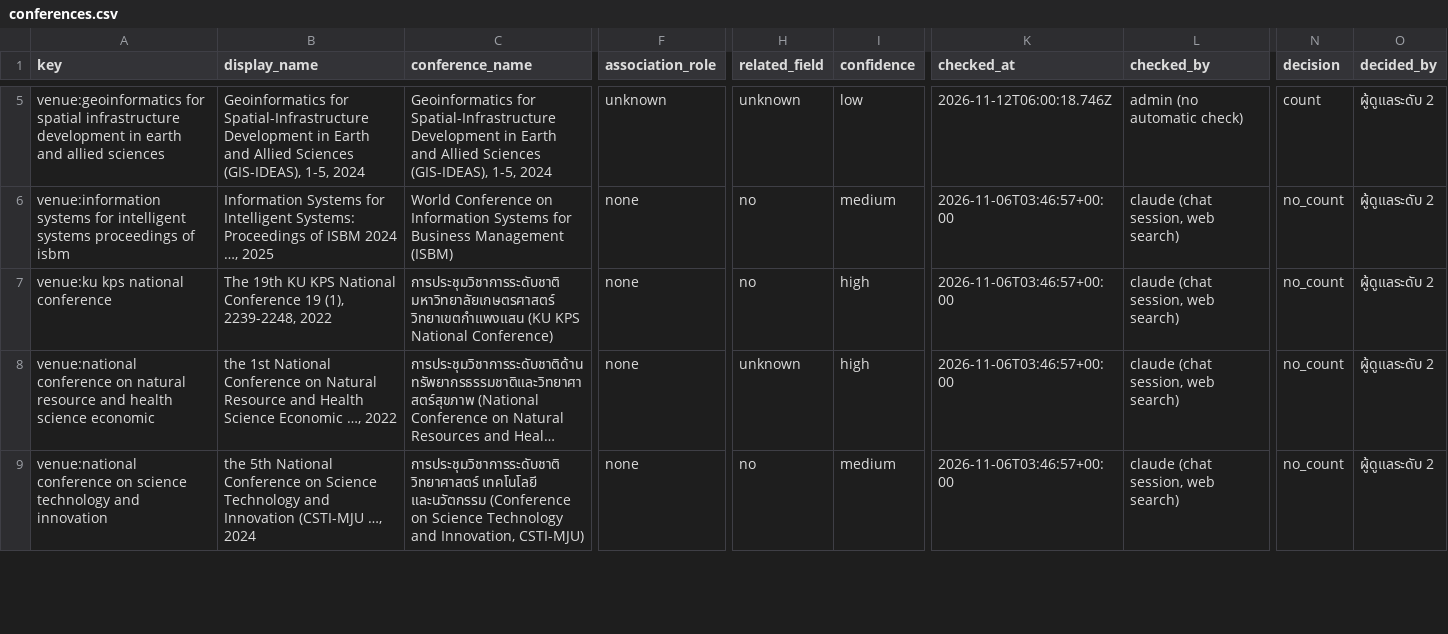
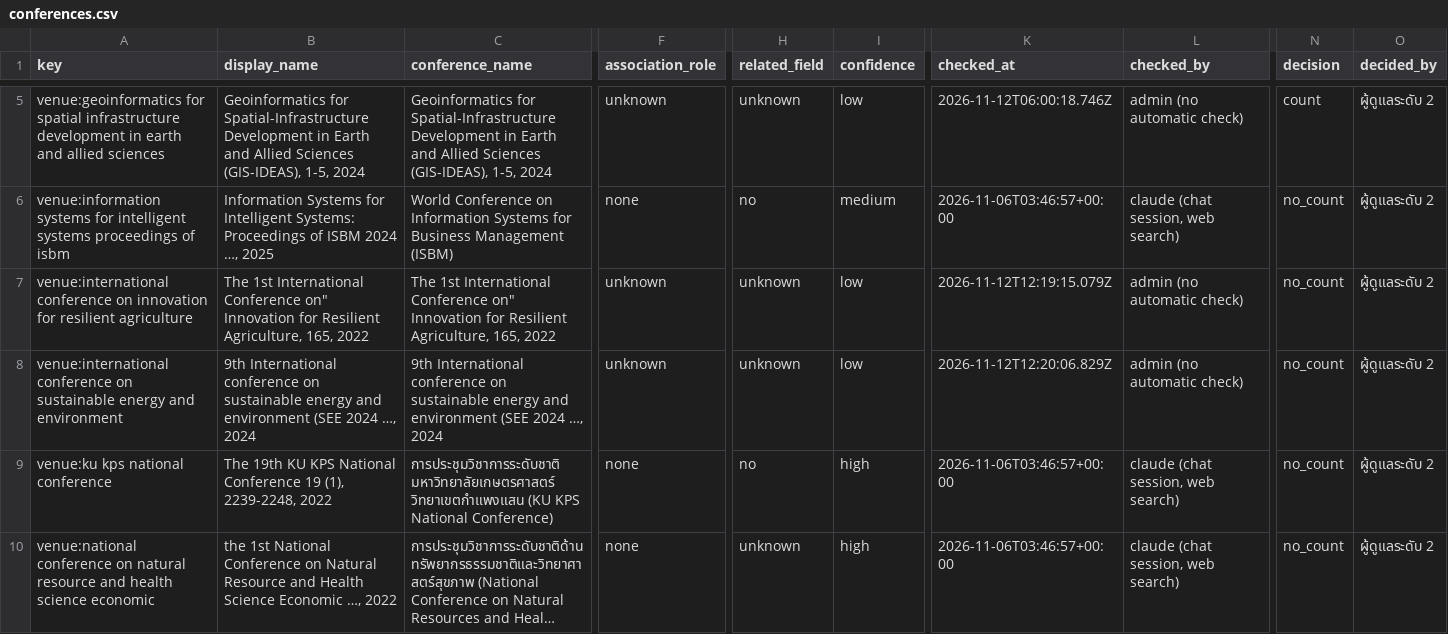
Before and after one commit to smalltee2/seen-faculty-screening, a CSV file: data/conferences.csv, drawn as a sheet; only a part is shown, gaps mark what is left out; the shorter side is filled out with more unchanged rows; long unchanged cells end in …; rows hold the shown columns only; the diff names each change by its address in the sheet, - before the commit and + after, or states it on an @@ line.

```diff
--- a/data/conferences.csv
+++ b/data/conferences.csv
+row 7: venue:international conference on innovation for resilient agriculture | The 1st International Conference on" Innovation for Resilient Agriculture, 165, 2022 | The 1st International Conference on" Innovation for Resilient Agriculture, 165, 2022 | unknown | unknown | low | 2026-11-12T12:19:15.079Z | admin (no automatic check) | no_count | ผู้ดูแลระดับ 2
+row 8: venue:international conference on sustainable energy and environment | 9th International conference on sustainable energy and environment (SEE 2024 …, 2024 | 9th International conference on sustainable energy and environment (SEE 2024 …, 2024 | unknown | unknown | low | 2026-11-12T12:20:06.829Z | admin (no automatic check) | no_count | ผู้ดูแลระดับ 2
```
Also changed, not shown: 1 other file.
